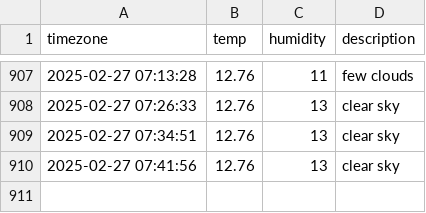
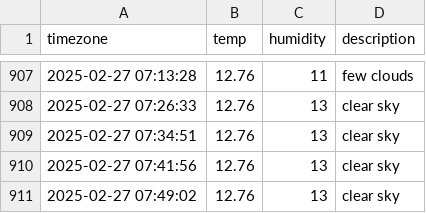
Before and after one commit to heyhoo46/seoul_weather, a CSV file: seoul_weather.csv, drawn as a sheet; only a part is shown, gaps mark what is left out.

```diff
--- a/seoul_weather.csv
+++ b/seoul_weather.csv
@@ -910 +910,2 @@ timezone,temp,humidity,description
 2025-02-27 07:41:56,12.76,13,clear sky
+2025-02-27 07:49:02,12.76,13,clear sky
```
